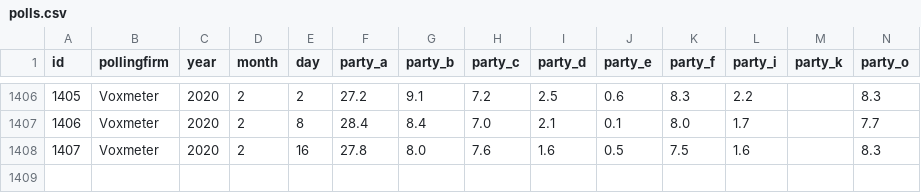
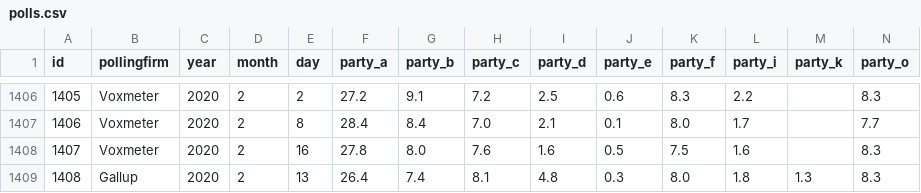
Before and after one commit to erikgahner/polls, a CSV file: polls.csv, drawn as a sheet; only a part is shown, gaps mark what is left out; rows hold the shown columns only; the diff names each change by its address in the sheet, - before the commit and + after, or states it on an @@ line.

Commit message:
tilføj Gallup (13.2)

```diff
--- a/polls.csv
+++ b/polls.csv
+row 1409: 1408 | Gallup | 2020 | 2 | 13 | 26.4 | 7.4 | 8.1 | 4.8 | 0.3 | 8.0 | 1.8 | 1.3 | 8.3
```
Also changed, not shown: 14 other files.
